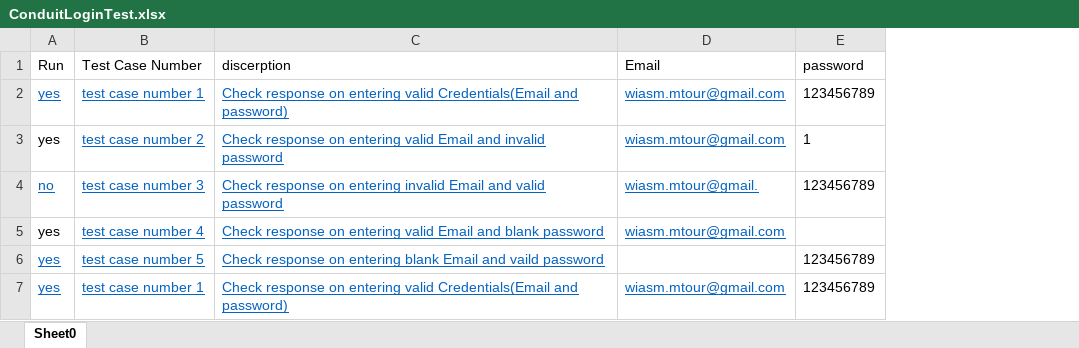
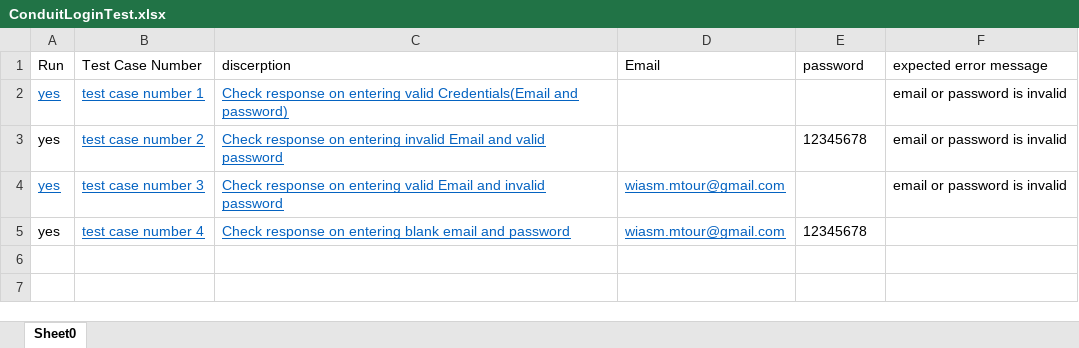
Before and after one commit to wesam-mtour/selenium, an Excel workbook: files/ConduitLoginTest.xlsx, sheet Sheet0, drawn as a sheet; values as stored, in another font and other column widths than the file's, no borders; removed rows and columns are numbered as before the commit, all else as after; the diff names each change by its address in the sheet, - before the commit and + after, or states it on an @@ line.

```diff
--- a/files/ConduitLoginTest.xlsx (sheet Sheet0)
+++ b/files/ConduitLoginTest.xlsx (sheet Sheet0)
+column F (expected error message), rows 2-4: all email or password is invalid
-D2:D3 (Email): wiasm.mtour@gmail.com
+D2:D3 (Email): (empty)
-E2 (password): 123456789
+E2 (password): (empty)
-C3 (discerption): …on entering valid Email and invalid password
+C3 (discerption): …on entering invalid Email and valid password
-E3 (password): 1
+E3 (password): 12345678
-row 4: no | test case number 3 | Check response on entering invalid Email and valid password | wiasm.mtour@gmail. | 123456789
@@ A4 underline: off → on, text colour: black → #0563C1 @@
-B4 (Test Case Number): test case number 4
+B4 (Test Case Number): test case number 3
-C4 (discerption): …Email and blank password
+C4 (discerption): …Email and invalid password
-row 6: yes | test case number 5 | Check response on entering blank Email and vaild password |  | 123456789
@@ A5 underline: on → off, text colour: #0563C1 → black @@
-B5 (Test Case Number): test case number 1
+B5 (Test Case Number): test case number 4
-C5 (discerption): …on entering valid Credentials(Email and password)
+C5 (discerption): …on entering blank email and password
-E5 (password): 123456789
+E5 (password): 12345678
```
Also changed, not shown: 39 other files.
